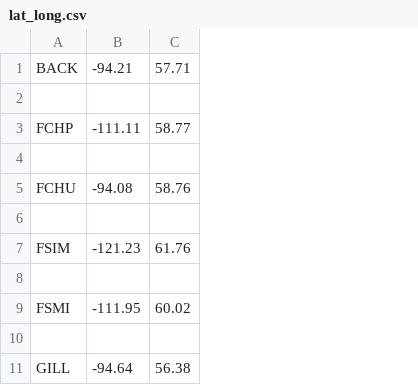
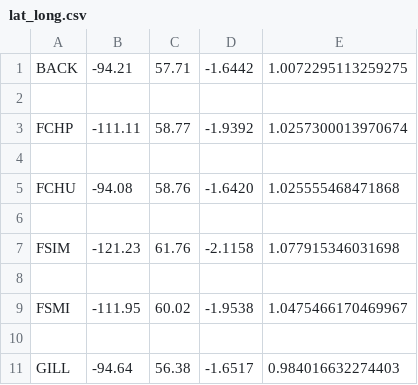
Before and after one commit to mastwood/spaceapps-2019, a CSV file: lat_long.csv, drawn as a sheet; only a part is shown; the diff names each change by its address in the sheet, - before the commit and + after, or states it on an @@ line.

```diff
--- a/lat_long.csv
+++ b/lat_long.csv
+column D, rows 1-11: -1.6442 |  | -1.9392 |  | -1.6420 |  | -2.1158 |  | -1.9538 |  | -1.6517
+column E, rows 1-11: 1.0072295113259275 |  | 1.0257300013970674 |  | 1.025555468471868 |  | 1.077915346031698 |  | 1.0475466170469967 |  | 0.984016632274403
```
Also changed, not shown: 1 other file.
